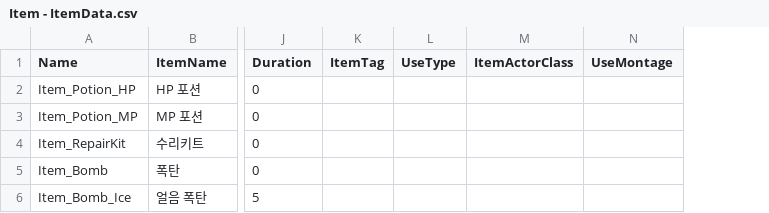
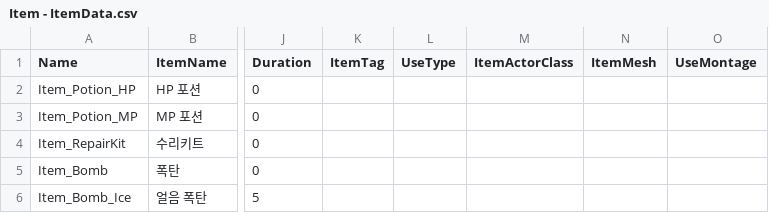
Before and after one commit to NbcampUnreal/3rd_4th-Team10-CH6-Project, a CSV file: RawData/Item/Item - ItemData.csv, drawn as a sheet; only a part is shown, gaps mark what is left out; the diff names each change by its address in the sheet, - before the commit and + after, or states it on an @@ line.

```diff
--- a/RawData/Item/Item - ItemData.csv
+++ b/RawData/Item/Item - ItemData.csv
+column N (ItemMesh), empty
```
Also changed, not shown: 53 other files.
